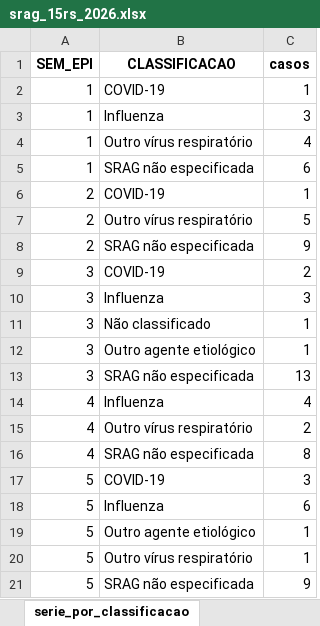
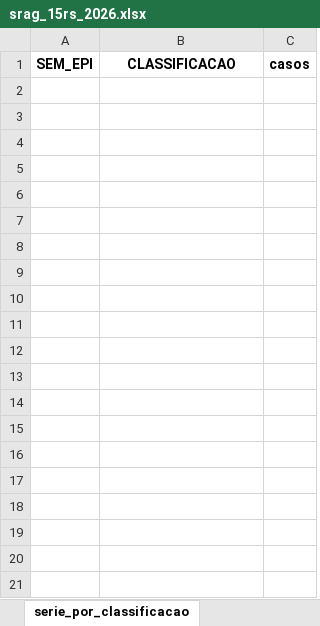
Before and after one commit to valentim1979/vigilancia-epidemiologica, an Excel workbook: tabelas/srag_15rs_2026.xlsx, sheet serie_por_classificacao, drawn as a sheet; only a part is shown; values as stored, in another font and other column widths than the file's, no borders; the diff covers the shown part only; the diff names each change by its address in the sheet, - before the commit and + after, or states it on an @@ line.

```diff
--- a/tabelas/srag_15rs_2026.xlsx (sheet serie_por_classificacao)
+++ b/tabelas/srag_15rs_2026.xlsx (sheet serie_por_classificacao)
-row 2: 1 | COVID-19 | 1
-row 3: 1 | Influenza | 3
-row 4: 1 | Outro vírus respiratório | 4
-row 5: 1 | SRAG não especificada | 6
-row 6: 2 | COVID-19 | 1
-row 7: 2 | Outro vírus respiratório | 5
-row 8: 2 | SRAG não especificada | 9
-row 9: 3 | COVID-19 | 2
-row 10: 3 | Influenza | 3
-row 11: 3 | Não classificado | 1
-row 12: 3 | Outro agente etiológico | 1
-row 13: 3 | SRAG não especificada | 13
-row 14: 4 | Influenza | 4
-row 15: 4 | Outro vírus respiratório | 2
-row 16: 4 | SRAG não especificada | 8
-row 17: 5 | COVID-19 | 3
-row 18: 5 | Influenza | 6
-row 19: 5 | Outro agente etiológico | 1
-row 20: 5 | Outro vírus respiratório | 1
-row 21: 5 | SRAG não especificada | 9
```
Also changed, not shown: 48 removed rows elsewhere in this sheet, sheet casos_bairro_maringa, sheet casos_municipio, sheet casos_bairro_sarandi, sheet serie_temporal, tabelas/descritiva_15rs_2026.xlsx, 53 other files.
